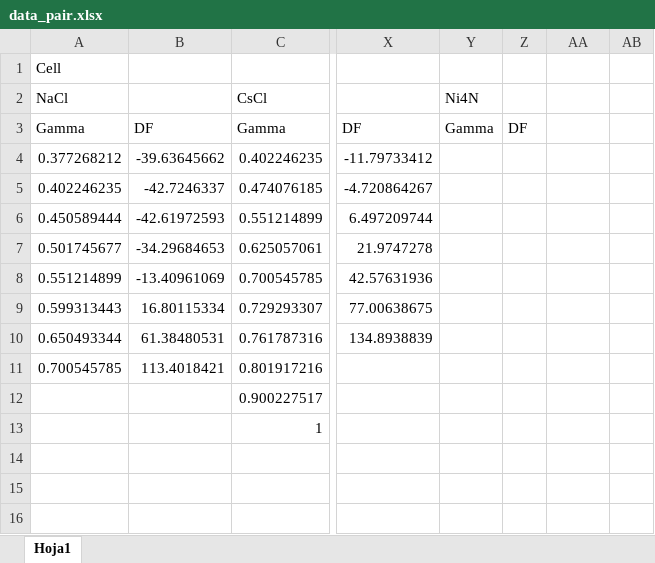
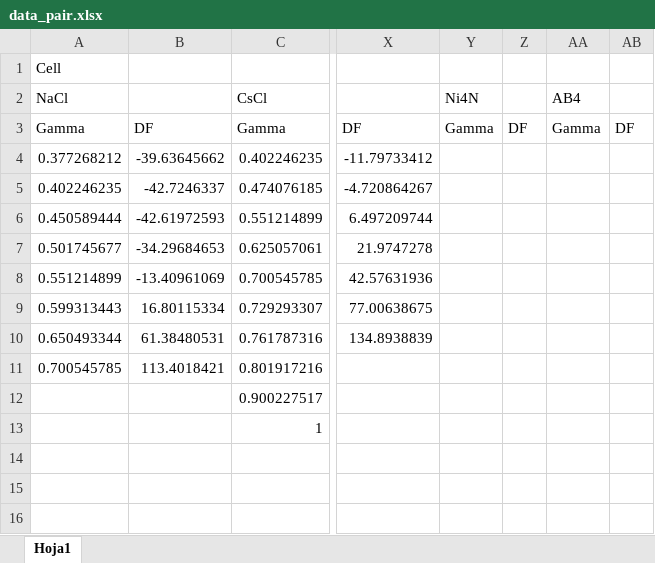
Before and after one commit to mariotaglia/crystalCF, an Excel workbook: scripts_python/references/data_pair.xlsx, sheet Hoja1, drawn as a sheet; only a part is shown, gaps mark what is left out; values as stored, in another font and other column widths than the file's, no borders; the diff names each change by its address in the sheet, - before the commit and + after, or states it on an @@ line.

```diff
--- a/scripts_python/references/data_pair.xlsx (sheet Hoja1)
+++ b/scripts_python/references/data_pair.xlsx (sheet Hoja1)
-AA2: (empty)
+AA2: AB4
-AA3: (empty)
+AA3: Gamma
-AB3: (empty)
+AB3: DF
```
Also changed, not shown: 7 other files.
